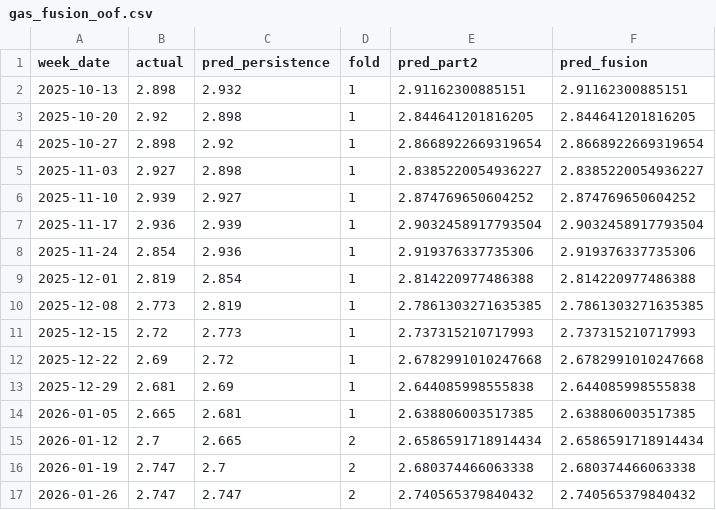
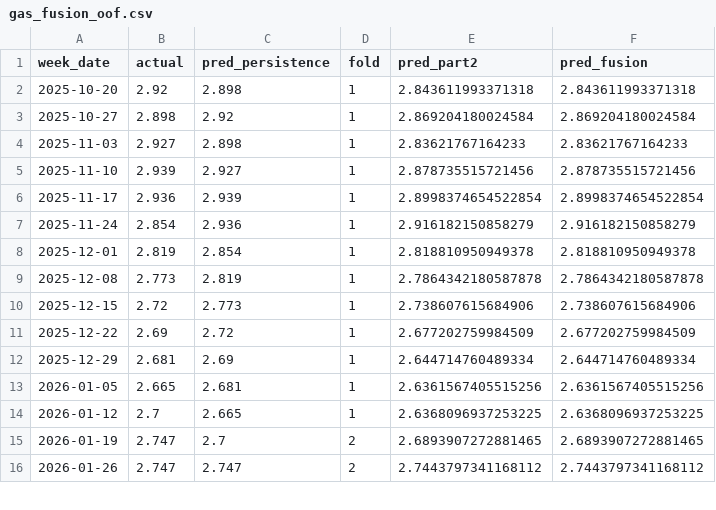
Before and after one commit to salemmorelli1/Weekly-U.S.-Gas-Prices, a CSV file: data/gas_fusion_oof.csv, drawn as a sheet; only a part is shown; the diff covers the shown part only.

```diff
--- a/data/gas_fusion_oof.csv
+++ b/data/gas_fusion_oof.csv
@@ -1,17 +1,16 @@
 week_date,actual,pred_persistence,fold,pred_part2,pred_fusion
-2025-10-13,2.898,2.932,1,2.91162300885151,2.91162300885151
-2025-10-20,2.92,2.898,1,2.844641201816205,2.844641201816205
-2025-10-27,2.898,2.92,1,2.8668922669319654,2.8668922669319654
-2025-11-03,2.927,2.898,1,2.8385220054936227,2.8385220054936227
-2025-11-10,2.939,2.927,1,2.874769650604252,2.874769650604252
-2025-11-17,2.936,2.939,1,2.9032458917793504,2.9032458917793504
-2025-11-24,2.854,2.936,1,2.919376337735306,2.919376337735306
-2025-12-01,2.819,2.854,1,2.814220977486388,2.814220977486388
-2025-12-08,2.773,2.819,1,2.7861303271635385,2.7861303271635385
-2025-12-15,2.72,2.773,1,2.737315210717993,2.737315210717993
-2025-12-22,2.69,2.72,1,2.6782991010247668,2.6782991010247668
-2025-12-29,2.681,2.69,1,2.644085998555838,2.644085998555838
-2026-01-05,2.665,2.681,1,2.638806003517385,2.638806003517385
-2026-01-12,2.7,2.665,2,2.6586591718914434,2.6586591718914434
-2026-01-19,2.747,2.7,2,2.680374466063338,2.680374466063338
-2026-01-26,2.747,2.747,2,2.740565379840432,2.740565379840432
+2025-10-20,2.92,2.898,1,2.843611993371318,2.843611993371318
+2025-10-27,2.898,2.92,1,2.869204180024584,2.869204180024584
+2025-11-03,2.927,2.898,1,2.83621767164233,2.83621767164233
+2025-11-10,2.939,2.927,1,2.878735515721456,2.878735515721456
+2025-11-17,2.936,2.939,1,2.8998374654522854,2.8998374654522854
+2025-11-24,2.854,2.936,1,2.916182150858279,2.916182150858279
+2025-12-01,2.819,2.854,1,2.818810950949378,2.818810950949378
+2025-12-08,2.773,2.819,1,2.7864342180587878,2.7864342180587878
+2025-12-15,2.72,2.773,1,2.738607615684906,2.738607615684906
+2025-12-22,2.69,2.72,1,2.677202759984509,2.677202759984509
+2025-12-29,2.681,2.69,1,2.644714760489334,2.644714760489334
+2026-01-05,2.665,2.681,1,2.6361567405515256,2.6361567405515256
+2026-01-12,2.7,2.665,1,2.6368096937253225,2.6368096937253225
+2026-01-19,2.747,2.7,2,2.6893907272881465,2.6893907272881465
+2026-01-26,2.747,2.747,2,2.7443797341168112,2.7443797341168112
```
Also changed, not shown: 1 added row and 74 edited cells elsewhere in this file, artifacts_part2/gas_forecast_tape.csv, artifacts_part2/gas_oof_predictions.csv, 23 other files.
